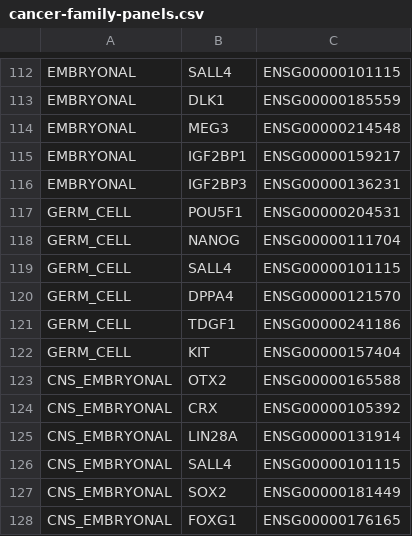
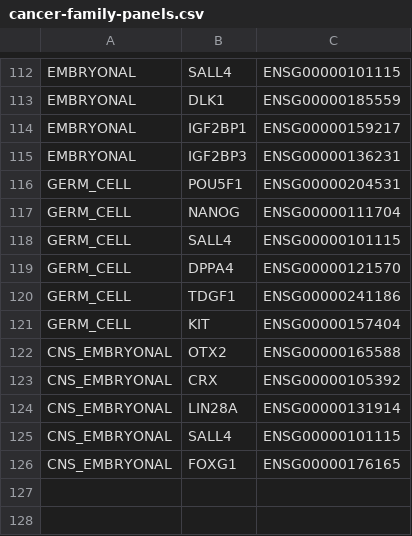
Before and after one commit to pirl-unc/pirlygenes, a CSV file: pirlygenes/data/cancer-family-panels.csv, drawn as a sheet; only a part is shown, gaps mark what is left out.

Commit message:
Drop SOX2 from CNS_EMBRYONAL + MEG3 from EMBRYONAL (review)
SOX2 is shared with GLIAL/SQUAMOUS/ESCA_SQ (3q26 squamous amplicon + neural
progenitor program) so it cannot discriminate CNS-embryonal from glial — the
miscall this panel targets; OTX2/CRX/LIN28A are the specific anchors. MEG3 is
an imprinted, frequently tumor-suppressive lncRNA — weak as a positive
embryonal marker (DLK1 covers the DLK1-DIO3 oncofetal locus).

```diff
--- a/pirlygenes/data/cancer-family-panels.csv
+++ b/pirlygenes/data/cancer-family-panels.csv
@@ -113,3 +113,2 @@ EMBRYONAL,SALL4,ENSG00000101115
 EMBRYONAL,DLK1,ENSG00000185559
-EMBRYONAL,MEG3,ENSG00000214548
 EMBRYONAL,IGF2BP1,ENSG00000159217
@@ -126,3 +125,2 @@ CNS_EMBRYONAL,LIN28A,ENSG00000131914
 CNS_EMBRYONAL,SALL4,ENSG00000101115
-CNS_EMBRYONAL,SOX2,ENSG00000181449
 CNS_EMBRYONAL,FOXG1,ENSG00000176165
```
